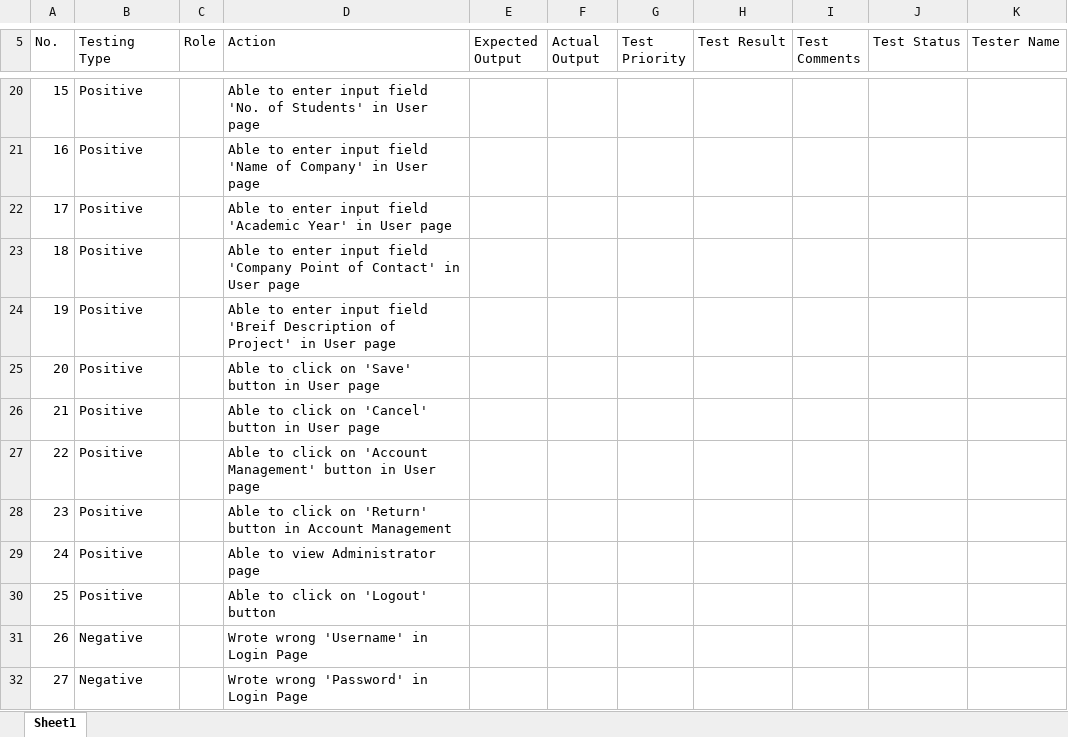
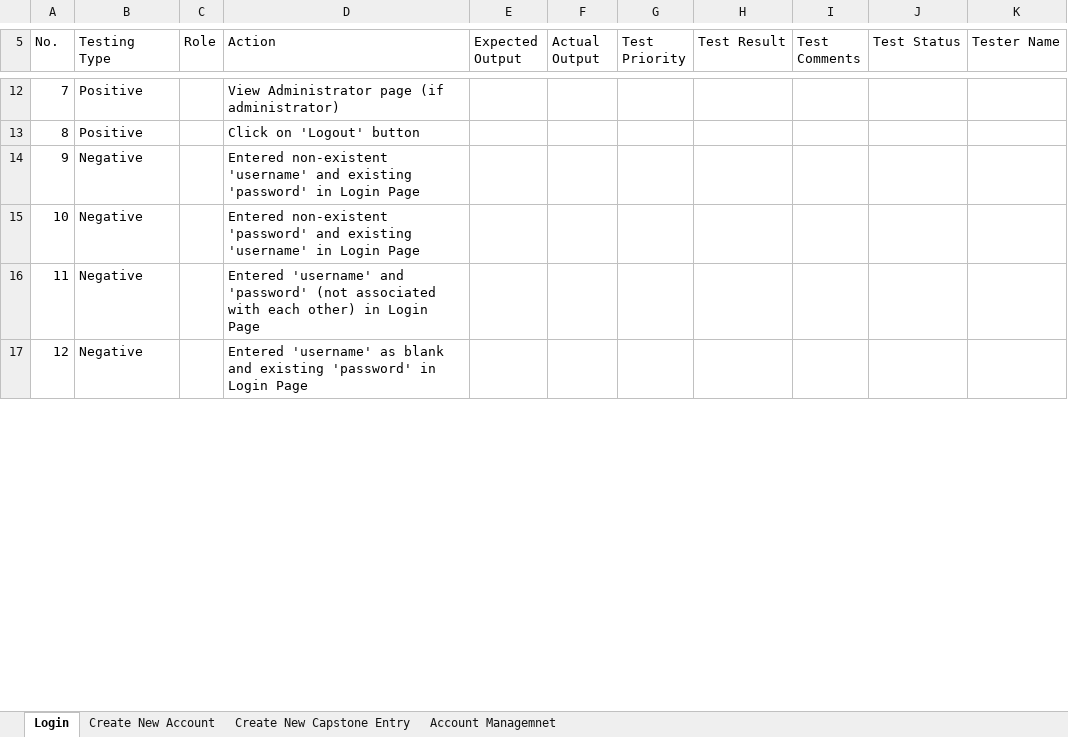
Before and after one commit to LWJ-Nicholas/DevOps_Oct2023_TeamC_Assignment, an Excel workbook: Acceptance Testing Test Cases.xlsx, sheet Login, drawn as a sheet; only a part is shown, gaps mark what is left out; values as stored, in another font and other column widths than the file's, no borders; removed rows and columns are numbered as before the commit, all else as after; the diff covers the shown part only; the diff names each change by its address in the sheet, - before the commit and + after, or states it on an @@ line.

```diff
--- a/Acceptance Testing Test Cases.xlsx (sheet Login)
+++ b/Acceptance Testing Test Cases.xlsx (sheet Login)
-sheet tab: Sheet1
+sheet tab: Login
+sheet tab: Create New Account
+sheet tab: Create New Capstone Entry
+sheet tab: Account Managemnet
@@ column A (No.) renumbered from row 7 down @@
-row 20: 15 | Positive |  | Able to enter input field 'No. of Students' in User page
-row 21: 16 | Positive |  | Able to enter input field 'Name of Company' in User page
-row 22: 17 | Positive |  | Able to enter input field 'Academic Year' in User page
-row 23: 18 | Positive |  | Able to enter input field 'Company Point of Contact' in User page
-row 24: 19 | Positive |  | Able to enter input field 'Breif Description of Project' in User page
-row 25: 20 | Positive |  | Able to click on 'Save' button in User page
-row 26: 21 | Positive |  | Able to click on 'Cancel' button in User page
-row 27: 22 | Positive |  | Able to click on 'Account Management' button in User page
-row 28: 23 | Positive |  | Able to click on 'Return' button in Account Management
-D12 (Action): Able to view Administrator page
+D12 (Action): View Administrator page (if administrator)
-D13 (Action): Able to click on 'Logout' button
+D13 (Action): Click on 'Logout' button
-D14 (Action): Wrote wrong 'Username' in Login…
+D14 (Action): Entered non-existent 'username' and existing 'password' in Login…
+row 15: 10 | Negative |  | Entered non-existent 'password' and existing 'username' in Login Page
+row 16: 11 | Negative |  | Entered 'username' and 'password' (not associated with each other) in Login Page
-D17 (Action): Wrote wrong 'Password' in Login…
+D17 (Action): Entered 'username' as blank and existing 'password' in Login…
```
Also changed, not shown: 1 added row, 9 removed rows and 7 edited cells elsewhere in this sheet.
